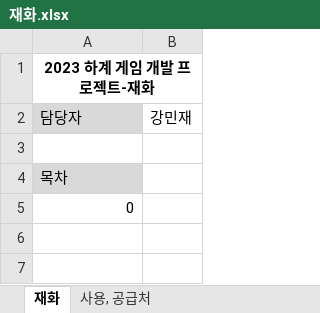
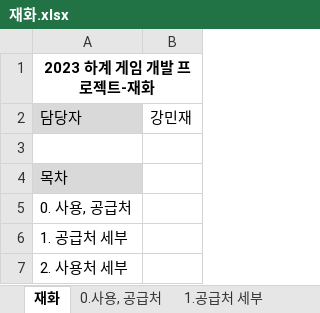
Before and after one commit to HYOJEONG0213/SummerProject, an Excel workbook: Disign/재화.xlsx, sheet 재화, drawn as a sheet; values as stored, in another font and other column widths than the file's, no borders; the diff names each change by its address in the sheet, - before the commit and + after, or states it on an @@ line.

```diff
--- a/Disign/재화.xlsx (sheet 재화)
+++ b/Disign/재화.xlsx (sheet 재화)
-sheet tab: 사용, 공급처
+sheet tab: 0.사용, 공급처
+sheet tab: 1.공급처 세부
-A5: 0
+A5: 0. 사용, 공급처
+row 6: 1. 공급처 세부
+row 7: 2. 사용처 세부
```
Also changed, not shown: sheet 0.사용, 공급처, other sheet tabs.
